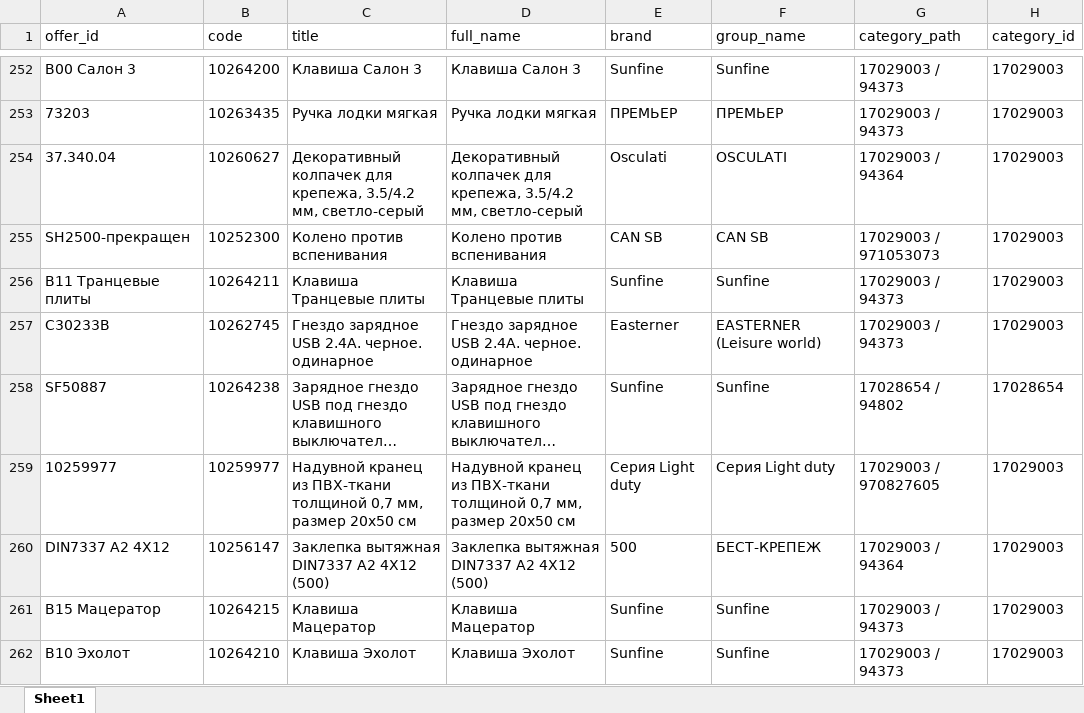
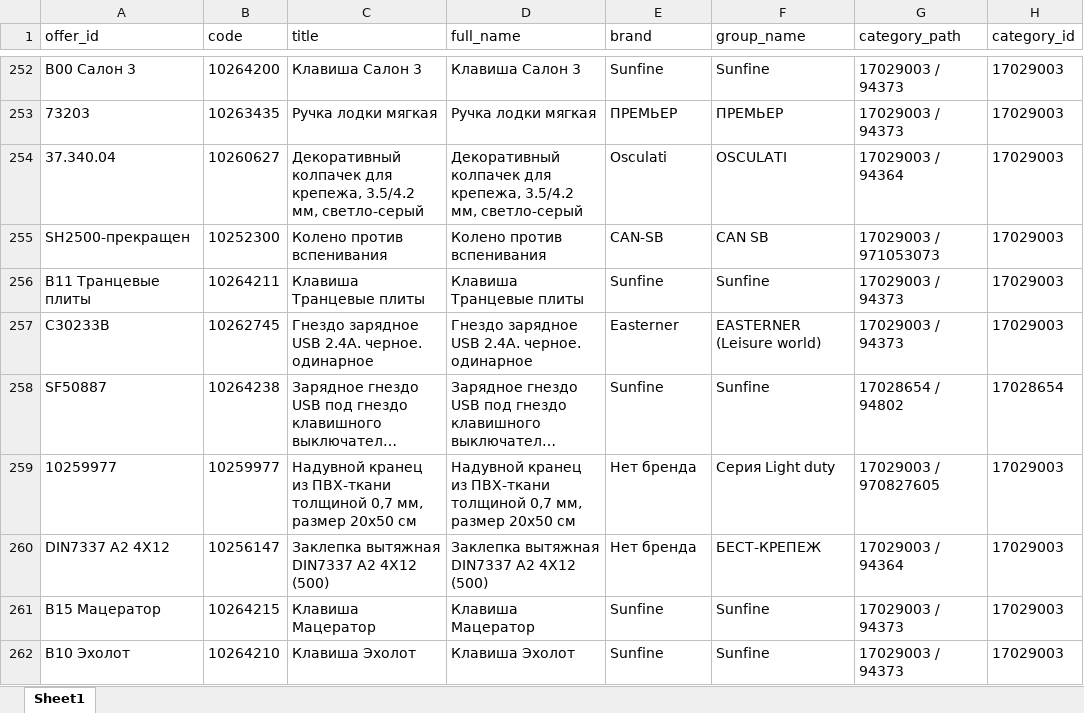
Before and after one commit to kexi-bq/ozon-catalog, an Excel workbook: data/catalog_2000.xlsx, sheet Sheet1, drawn as a sheet; only a part is shown, gaps mark what is left out; long unchanged cells end in …; values as stored, in another font and other column widths than the file's, no borders; the diff covers the shown part only; the diff names each change by its address in the sheet, - before the commit and + after, or states it on an @@ line.

Commit message:
Clean product brands

```diff
--- a/data/catalog_2000.xlsx (sheet Sheet1)
+++ b/data/catalog_2000.xlsx (sheet Sheet1)
-E255 (brand): CAN SB
+E255 (brand): CAN-SB
-E259 (brand): Серия Light duty
+E259 (brand): Нет бренда
-E260 (brand): 500
+E260 (brand): Нет бренда
```
Also changed, not shown: 59 edited cells elsewhere in this sheet.
